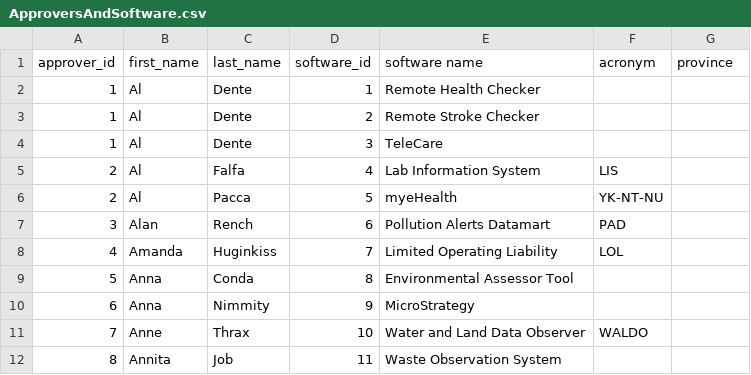
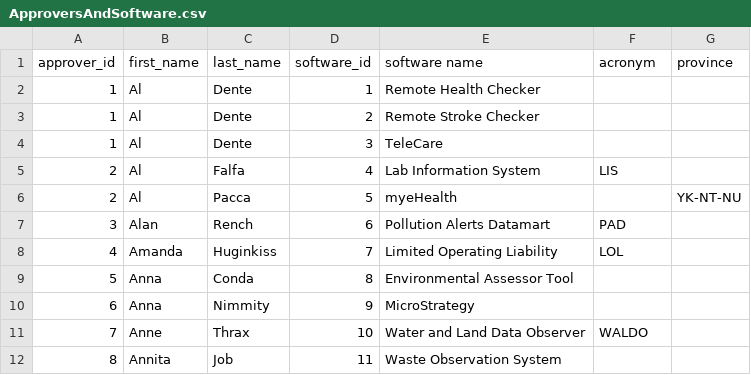
Before and after one commit to ureginastudent/PROJECT, a CSV file: Milestone 4/ApproversAndSoftware.csv, drawn as a sheet; only a part is shown.

Commit message:
Update ApproversAndSoftware.csv

```diff
--- a/Milestone 4/ApproversAndSoftware.csv
+++ b/Milestone 4/ApproversAndSoftware.csv
@@ -5,3 +5,3 @@ approver_id,first_name,last_name,software_id,software name,acronym,province
 2,Al,Falfa,4,Lab Information System,LIS,
-2,Al,Pacca,5,myeHealth,YK-NT-NU,
+2,Al,Pacca,5,myeHealth,,YK-NT-NU
 3,Alan,Rench,6,Pollution Alerts Datamart,PAD,
```
